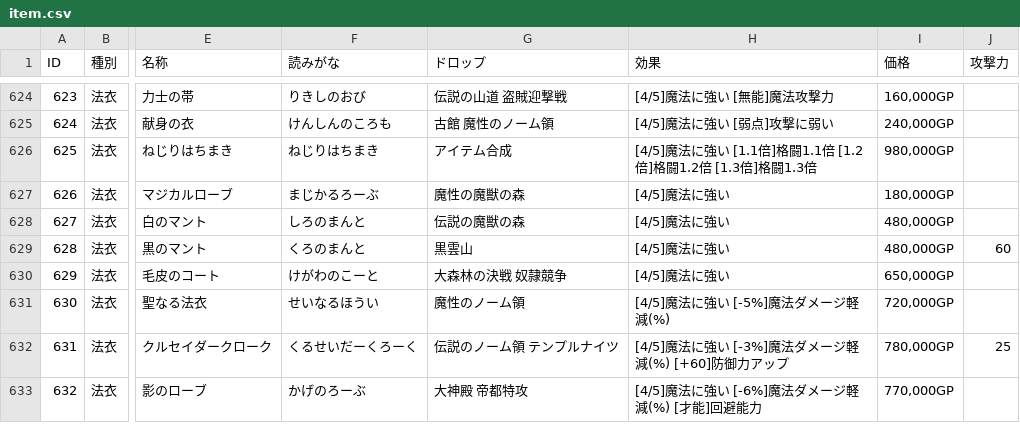
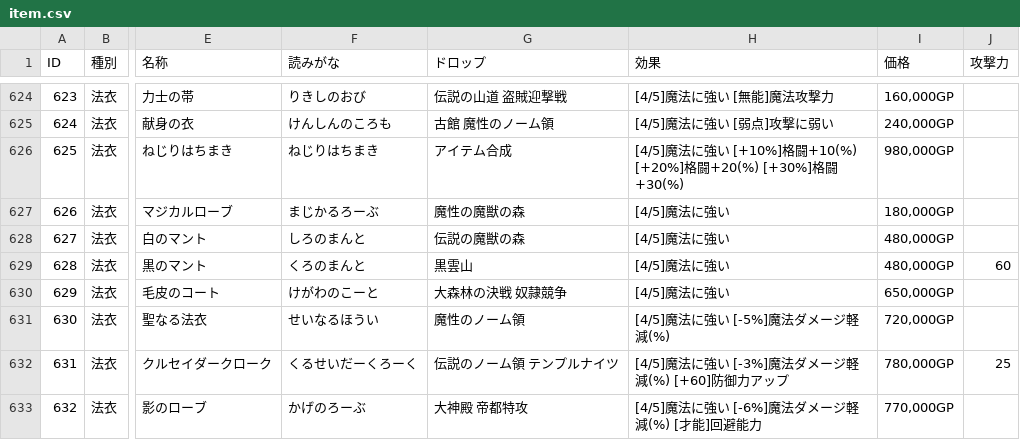
Before and after one commit to yamap55/guild-story2-search, a CSV file: master/item.csv, drawn as a sheet; only a part is shown, gaps mark what is left out; the diff names each change by its address in the sheet, - before the commit and + after, or states it on an @@ line.

Commit message:
#39 masterの情報を更新。

```diff
--- a/master/item.csv
+++ b/master/item.csv
-H626 (効果): …に強い [1.1倍]格闘1.1倍 [1.2倍]格闘1.2倍 [1.3倍]格闘1.3倍
+H626 (効果): …に強い [+10%]格闘+10(%) [+20%]格闘+20(%) [+30%]格闘+30(%)
```
